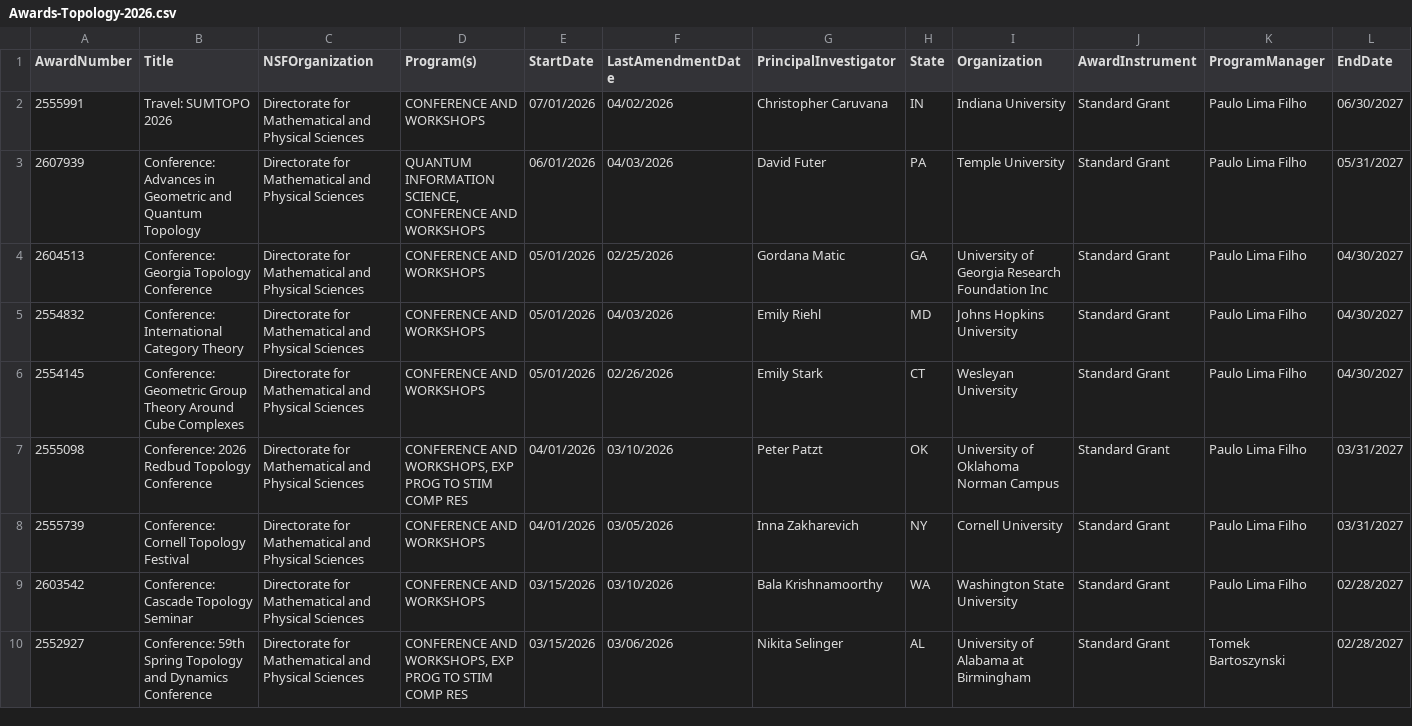
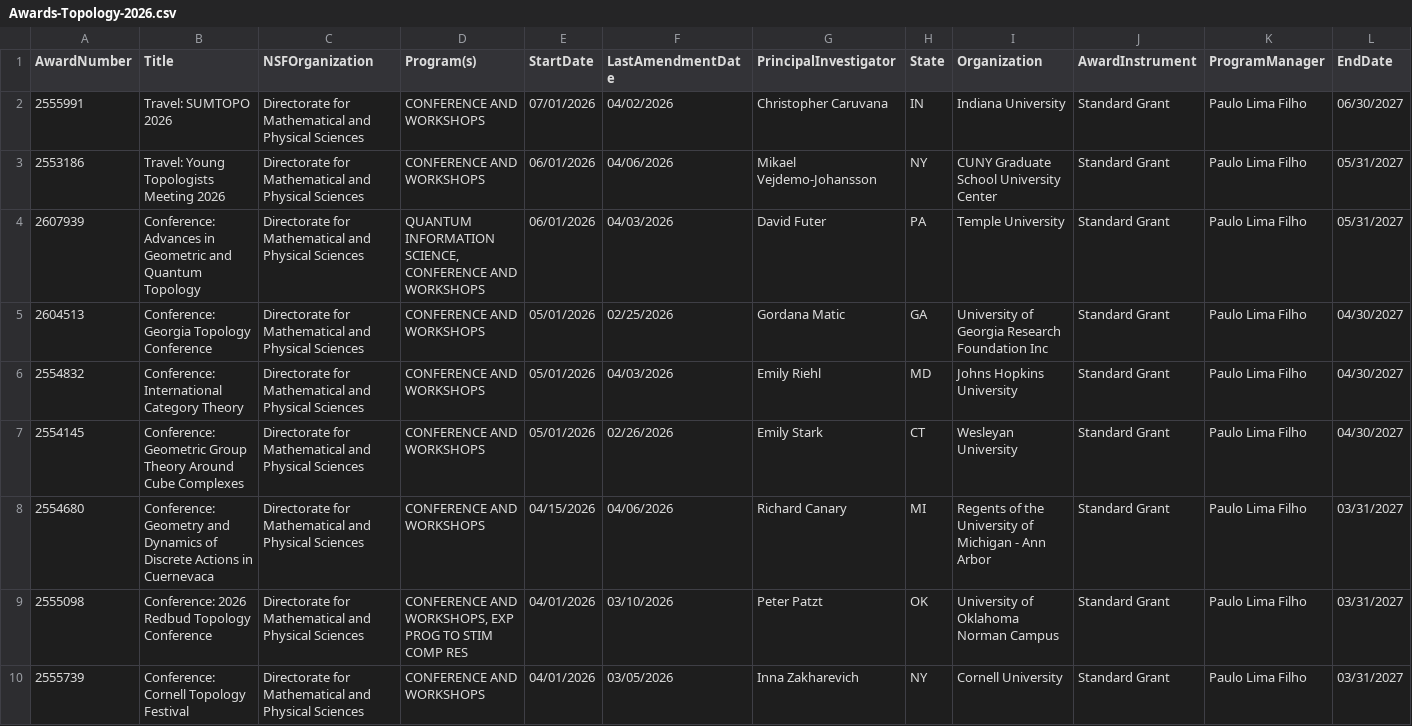
Before and after one commit to lowrank/NSF-DMS-awards, a CSV file: Topology/Awards-Topology-2026.csv, drawn as a sheet; only a part is shown; the shorter side is filled out with more unchanged rows; rows hold the shown columns only; the diff names each change by its address in the sheet, - before the commit and + after, or states it on an @@ line.

Commit message:
Update Awards

```diff
--- a/Topology/Awards-Topology-2026.csv
+++ b/Topology/Awards-Topology-2026.csv
+row 3: 2553186 | Travel: Young Topologists Meeting 2026 | Directorate for Mathematical and Physical Sciences | CONFERENCE AND WORKSHOPS | 06/01/2026 | 04/06/2026 | Mikael Vejdemo-Johansson | NY | CUNY Graduate School University Center | Standard Grant | Paulo Lima Filho | 05/31/2027
+row 8: 2554680 | Conference: Geometry and Dynamics of Discrete Actions in Cuernevaca | Directorate for Mathematical and Physical Sciences | CONFERENCE AND WORKSHOPS | 04/15/2026 | 04/06/2026 | Richard Canary | MI | Regents of the University of Michigan - Ann Arbor | Standard Grant | Paulo Lima Filho | 03/31/2027
```
